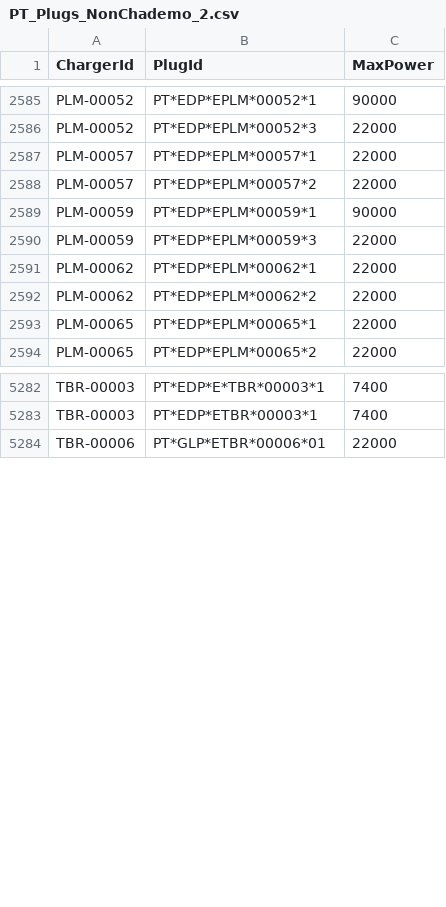
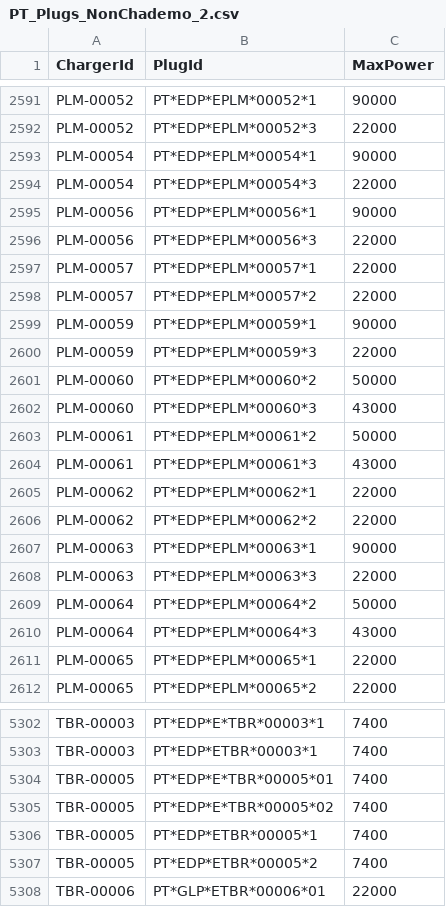
Before and after one commit to pmreis/emobility, a CSV file: data/outputs/PT_Plugs_NonChademo_2.csv, drawn as a sheet; only a part is shown, gaps mark what is left out; the diff covers the shown part only; the diff names each change by its address in the sheet, - before the commit and + after, or states it on an @@ line.

```diff
--- a/data/outputs/PT_Plugs_NonChademo_2.csv
+++ b/data/outputs/PT_Plugs_NonChademo_2.csv
+row 2593: PLM-00054 | PT*EDP*EPLM*00054*1 | 90000
+row 2594: PLM-00054 | PT*EDP*EPLM*00054*3 | 22000
+row 2595: PLM-00056 | PT*EDP*EPLM*00056*1 | 90000
+row 2596: PLM-00056 | PT*EDP*EPLM*00056*3 | 22000
+row 2601: PLM-00060 | PT*EDP*EPLM*00060*2 | 50000
+row 2602: PLM-00060 | PT*EDP*EPLM*00060*3 | 43000
+row 2603: PLM-00061 | PT*EDP*EPLM*00061*2 | 50000
+row 2604: PLM-00061 | PT*EDP*EPLM*00061*3 | 43000
+row 2607: PLM-00063 | PT*EDP*EPLM*00063*1 | 90000
+row 2608: PLM-00063 | PT*EDP*EPLM*00063*3 | 22000
+row 2609: PLM-00064 | PT*EDP*EPLM*00064*2 | 50000
+row 2610: PLM-00064 | PT*EDP*EPLM*00064*3 | 43000
+row 5304: TBR-00005 | PT*EDP*E*TBR*00005*01 | 7400
+row 5305: TBR-00005 | PT*EDP*E*TBR*00005*02 | 7400
+row 5306: TBR-00005 | PT*EDP*ETBR*00005*1 | 7400
+row 5307: TBR-00005 | PT*EDP*ETBR*00005*2 | 7400
```
Also changed, not shown: 22 added rows and 1 edited cell elsewhere in this file, data/outputs/PT_Chargers.csv, data/outputs/PT_Chargers_New_Today.csv, 5 other files.
